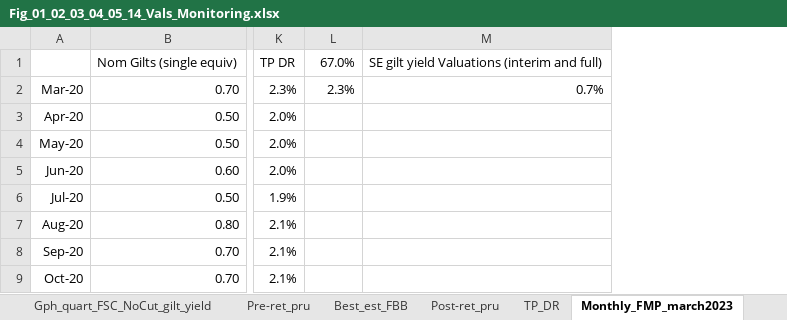
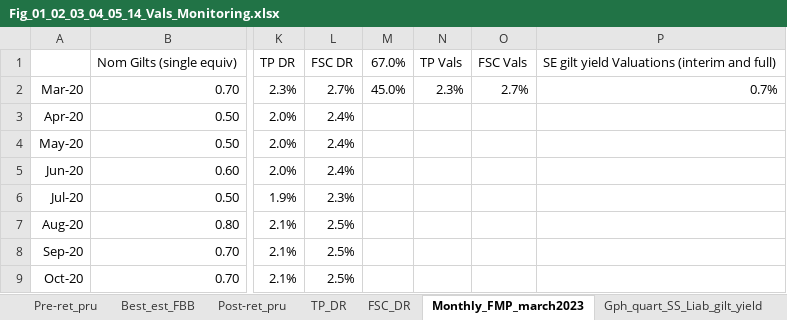
Before and after one commit to SussexUCU/USS_vals_rev, an Excel workbook: data_analysis/Fig_01_02_03_04_05_14_Vals_Monitoring.xlsx, sheet Monthly_FMP_march2023, drawn as a sheet; only a part is shown, gaps mark what is left out; values as stored, in another font and other column widths than the file's, no borders; addresses are those after the commit; the diff names each change by its address in the sheet, - before the commit and + after, or states it on an @@ line.

Commit message:
Add files via upload

```diff
--- a/data_analysis/Fig_01_02_03_04_05_14_Vals_Monitoring.xlsx (sheet Monthly_FMP_march2023)
+++ b/data_analysis/Fig_01_02_03_04_05_14_Vals_Monitoring.xlsx (sheet Monthly_FMP_march2023)
+sheet tab: FSC_DR
+column L, rows 1-9: FSC DR | 2.7% | 2.4% | 2.4% | 2.4% | 2.3% | 2.5% | 2.5% | 2.5%
+column M, rows 1-2: 67.0% | 45.0%
+column O, rows 1-2: FSC Vals | 2.7%
-N1: 67.0%
+N1: TP Vals
```
Also changed, not shown: formulas that keep their value, charts or pictures.
